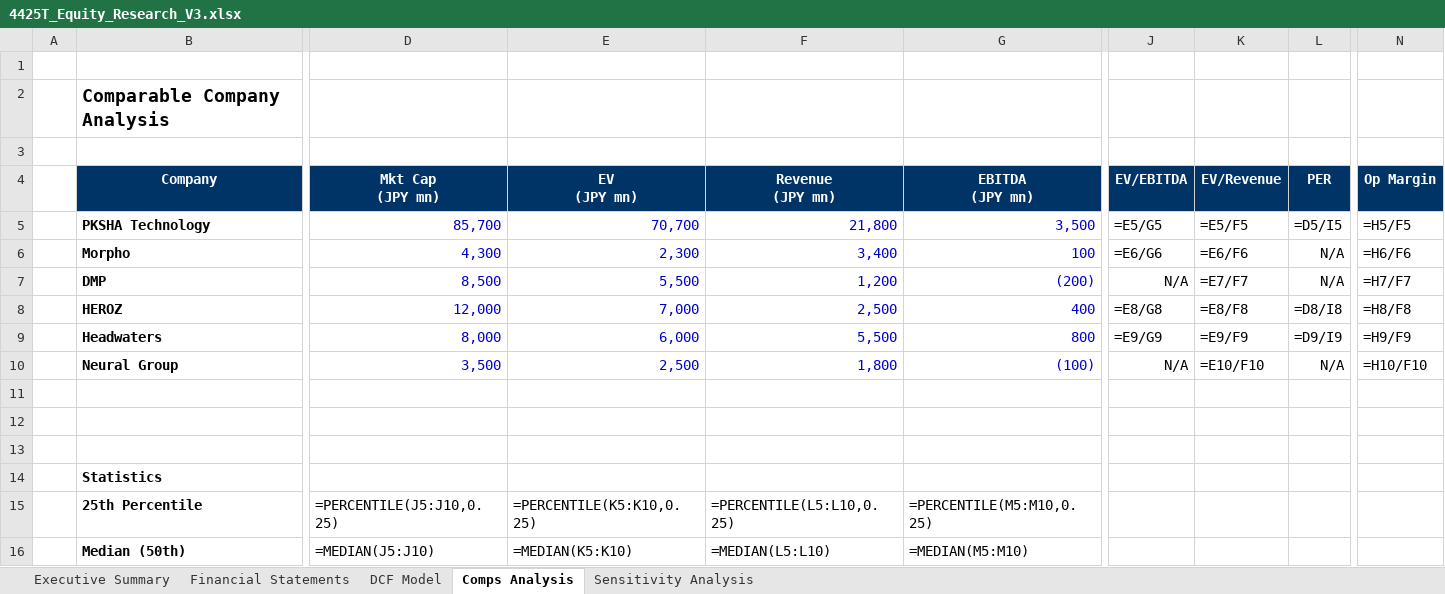
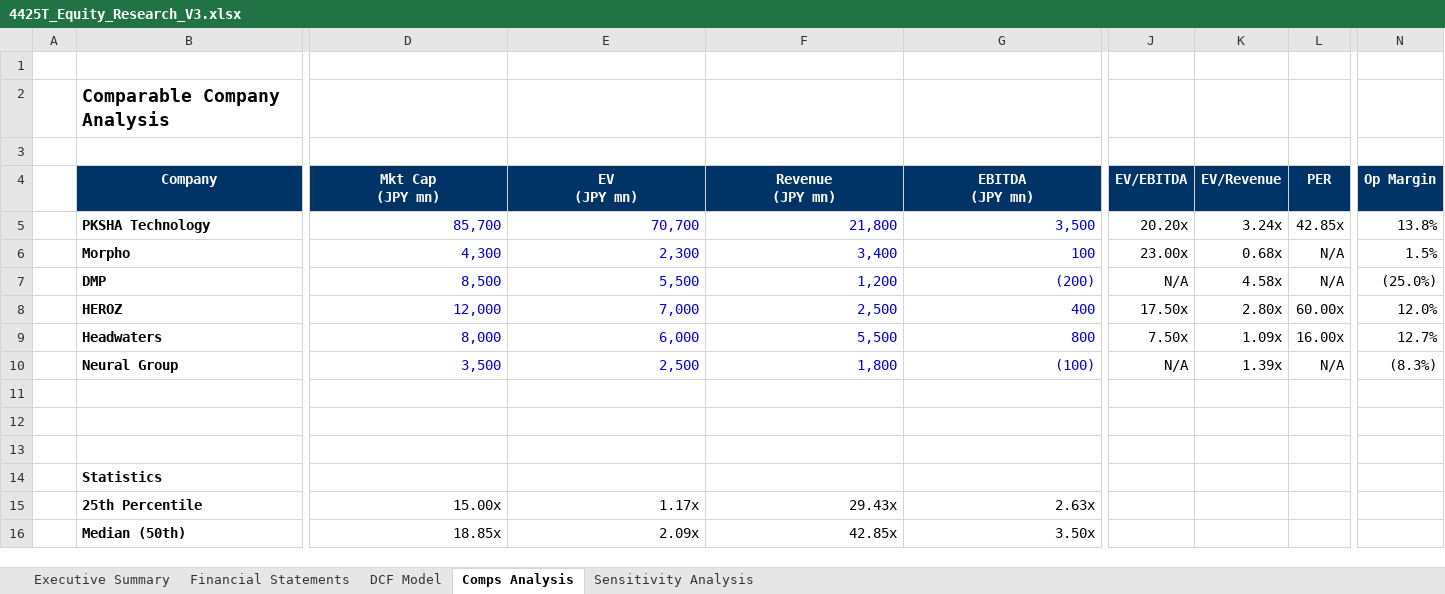
Before and after one commit to Ryosuke0369/ryosuke-japanese-equity-research, an Excel workbook: examples/kudan-4425/4425T_Equity_Research_V3.xlsx, sheet Comps Analysis, drawn as a sheet; only a part is shown, gaps mark what is left out; values as stored, in another font and other column widths than the file's, no borders; formulas without a stored value are shown as written; the diff covers the shown part only; the diff names each change by its address in the sheet, - before the commit and + after, or states it on an @@ line.

```diff
--- a/examples/kudan-4425/4425T_Equity_Research_V3.xlsx (sheet Comps Analysis)
+++ b/examples/kudan-4425/4425T_Equity_Research_V3.xlsx (sheet Comps Analysis)
-J5 (EV/EBITDA): =E5/G5
+J5 (EV/EBITDA): 20.20x
-K5 (EV/Revenue): =E5/F5
+K5 (EV/Revenue): 3.24x
-L5 (PER): =D5/I5
+L5 (PER): 42.85x
-N5 (Op Margin): =H5/F5
+N5 (Op Margin): 13.8%
-J6 (EV/EBITDA): =E6/G6
+J6 (EV/EBITDA): 23.00x
-K6 (EV/Revenue): =E6/F6
+K6 (EV/Revenue): 0.68x
-N6 (Op Margin): =H6/F6
+N6 (Op Margin): 1.5%
-K7 (EV/Revenue): =E7/F7
+K7 (EV/Revenue): 4.58x
-N7 (Op Margin): =H7/F7
+N7 (Op Margin): (25.0%)
-J8 (EV/EBITDA): =E8/G8
+J8 (EV/EBITDA): 17.50x
-K8 (EV/Revenue): =E8/F8
+K8 (EV/Revenue): 2.80x
-L8 (PER): =D8/I8
+L8 (PER): 60.00x
-N8 (Op Margin): =H8/F8
+N8 (Op Margin): 12.0%
-J9 (EV/EBITDA): =E9/G9
+J9 (EV/EBITDA): 7.50x
-K9 (EV/Revenue): =E9/F9
+K9 (EV/Revenue): 1.09x
-L9 (PER): =D9/I9
+L9 (PER): 16.00x
-N9 (Op Margin): =H9/F9
+N9 (Op Margin): 12.7%
-K10 (EV/Revenue): =E10/F10
+K10 (EV/Revenue): 1.39x
-N10 (Op Margin): =H10/F10
+N10 (Op Margin): (8.3%)
-D15 (Mkt Cap (JPY mn)): =PERCENTILE(J5:J10,0.25)
+D15 (Mkt Cap (JPY mn)): 15.00x
-E15 (EV (JPY mn)): =PERCENTILE(K5:K10,0.25)
+E15 (EV (JPY mn)): 1.17x
-F15 (Revenue (JPY mn)): =PERCENTILE(L5:L10,0.25)
+F15 (Revenue (JPY mn)): 29.43x
-G15 (EBITDA (JPY mn)): =PERCENTILE(M5:M10,0.25)
+G15 (EBITDA (JPY mn)): 2.63x
-D16 (Mkt Cap (JPY mn)): =MEDIAN(J5:J10)
+D16 (Mkt Cap (JPY mn)): 18.85x
-E16 (EV (JPY mn)): =MEDIAN(K5:K10)
+E16 (EV (JPY mn)): 2.09x
-F16 (Revenue (JPY mn)): =MEDIAN(L5:L10)
+F16 (Revenue (JPY mn)): 42.85x
-G16 (EBITDA (JPY mn)): =MEDIAN(M5:M10)
+G16 (EBITDA (JPY mn)): 3.50x
```
Also changed, not shown: 12 edited cells elsewhere in this sheet, sheet DCF Model, sheet Financial Statements, sheet Executive Summary, examples/core-corporation-2359/Core_Corporation_2359T_Equity_Research.xlsx, 9 other files.
